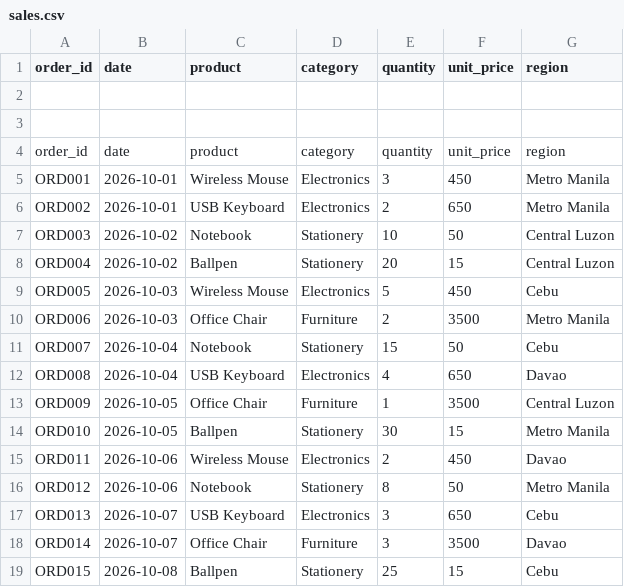
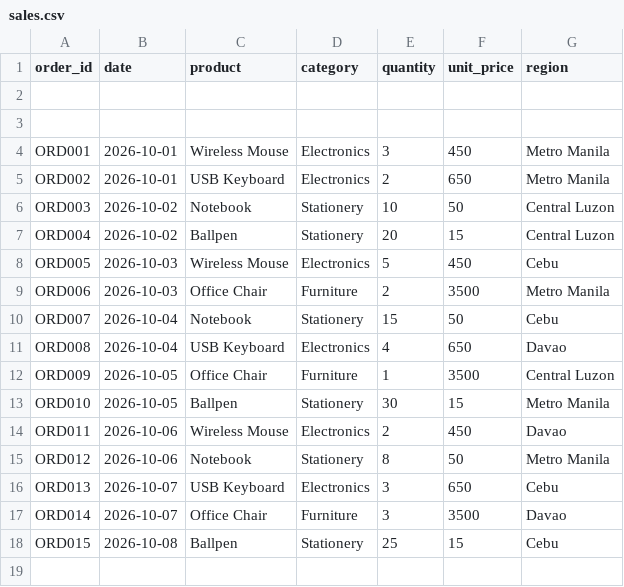
Before and after one commit to Jamess-Nicc/business-data-analyst-ai, a CSV file: data/sales.csv, drawn as a sheet; the diff names each change by its address in the sheet, - before the commit and + after, or states it on an @@ line.

```diff
--- a/data/sales.csv
+++ b/data/sales.csv
-row 4: order_id | date | product | category | quantity | unit_price | region
```
Also changed, not shown: 1 other file.
